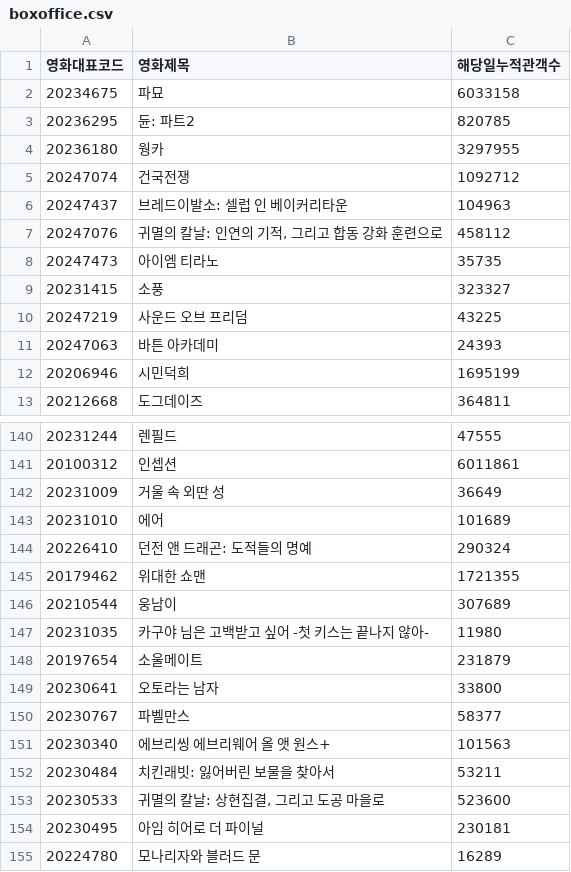
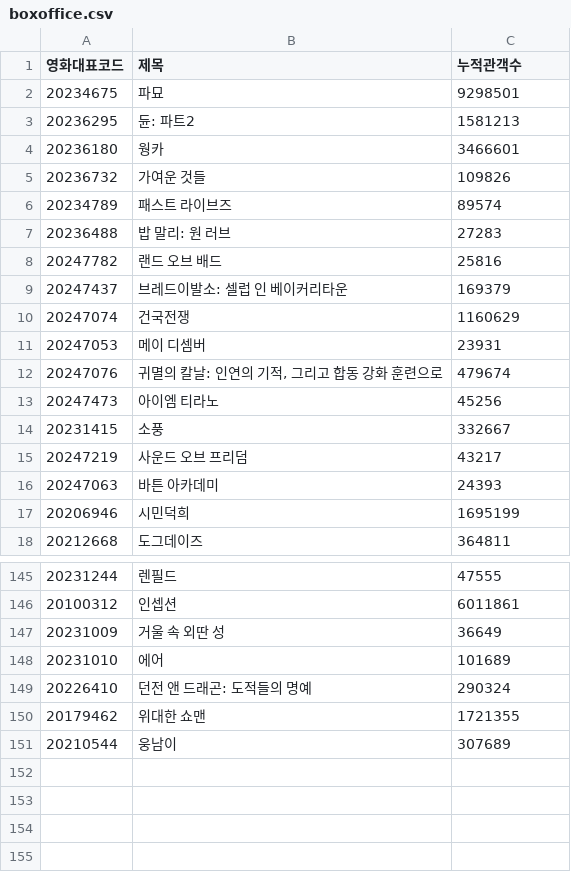
Before and after one commit to 99yeji13/box_office_prediction, a CSV file: boxoffice.csv, drawn as a sheet; only a part is shown, gaps mark what is left out.

```diff
--- a/boxoffice.csv
+++ b/boxoffice.csv
@@ -1,11 +1,16 @@
-영화대표코드,영화제목,해당일누적관객수
-20234675,파묘,6033158
-20236295,듄: 파트2,820785
-20236180,웡카,3297955
-20247074,건국전쟁,1092712
-20247437,브레드이발소: 셀럽 인 베이커리타운,104963
-20247076,"귀멸의 칼날: 인연의 기적, 그리고 합동 강화 훈련으로",458112
-20247473,아이엠 티라노,35735
-20231415,소풍,323327
-20247219,사운드 오브 프리덤,43225
+영화대표코드,제목,누적관객수
+20234675,파묘,9298501
+20236295,듄: 파트2,1581213
+20236180,웡카,3466601
+20236732,가여운 것들,109826
+20234789,패스트 라이브즈,89574
+20236488,밥 말리: 원 러브,27283
+20247782,랜드 오브 배드,25816
+20247437,브레드이발소: 셀럽 인 베이커리타운,169379
+20247074,건국전쟁,1160629
+20247053,메이 디셈버,23931
+20247076,"귀멸의 칼날: 인연의 기적, 그리고 합동 강화 훈련으로",479674
+20247473,아이엠 티라노,45256
+20231415,소풍,332667
+20247219,사운드 오브 프리덤,43217
 20247063,바튼 아카데미,24393
@@ -146,10 +151 @@
 20210544,웅남이,307689
-20231035,카구야 님은 고백받고 싶어 -첫 키스는 끝나지 않아-,11980
-20197654,소울메이트,231879
-20230641,오토라는 남자,33800
-20230767,파벨만스,58377
-20230340,에브리씽 에브리웨어 올 앳 원스+,101563
-20230484,치킨래빗: 잃어버린 보물을 찾아서,53211
-20230533,"귀멸의 칼날: 상현집결, 그리고 도공 마을로",523600
-20230495,아임 히어로 더 파이널,230181
-20224780,모나리자와 블러드 문,16289
```
Also changed, not shown: 4 other files.
